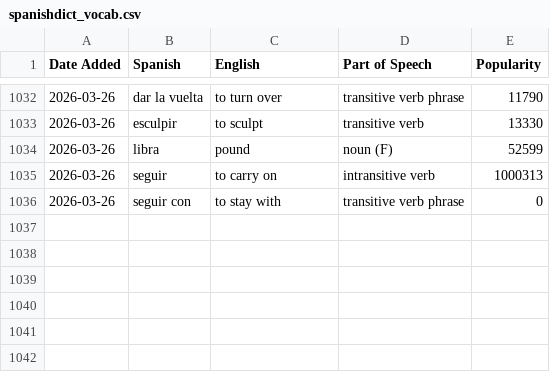
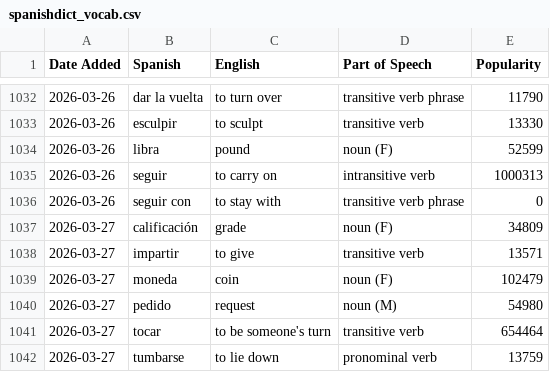
Before and after one commit to jessejeter/spanish-tools, a CSV file: spanishdict_vocab.csv, drawn as a sheet; only a part is shown, gaps mark what is left out.

```diff
--- a/spanishdict_vocab.csv
+++ b/spanishdict_vocab.csv
@@ -1036 +1036,7 @@
 2026-03-26,seguir con,to stay with,transitive verb phrase,0
+2026-03-27,calificación,grade,noun (F),34809
+2026-03-27,impartir,to give,transitive verb,13571
+2026-03-27,moneda,coin,noun (F),102479
+2026-03-27,pedido,request,noun (M),54980
+2026-03-27,tocar,to be someone's turn,transitive verb,654464
+2026-03-27,tumbarse,to lie down,pronominal verb,13759
```
